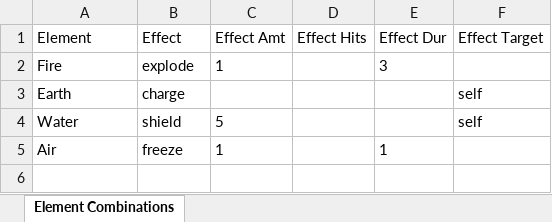
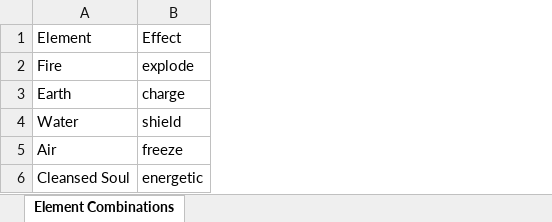
Before and after one commit to wwestfall91/Wade.Land, an Excel workbook: public/cleanse.xlsx, sheet Element Combinations, drawn as a sheet; values as stored, in another font and other column widths than the file's, no borders; removed rows and columns are numbered as before the commit, all else as after; the diff names each change by its address in the sheet, - before the commit and + after, or states it on an @@ line.

```diff
--- a/public/cleanse.xlsx (sheet Element Combinations)
+++ b/public/cleanse.xlsx (sheet Element Combinations)
-column C, rows 1-5: Effect Amt | 1 |  | 5 | 1
-column D, row 1: Effect Hits
-column E, rows 1-5: Effect Dur | 3 |  |  | 1
-column F, rows 1-4: Effect Target |  | self | self
+row 6: Cleansed Soul | energetic
```
Also changed, not shown: public/effects.xlsx, 9 other files.
